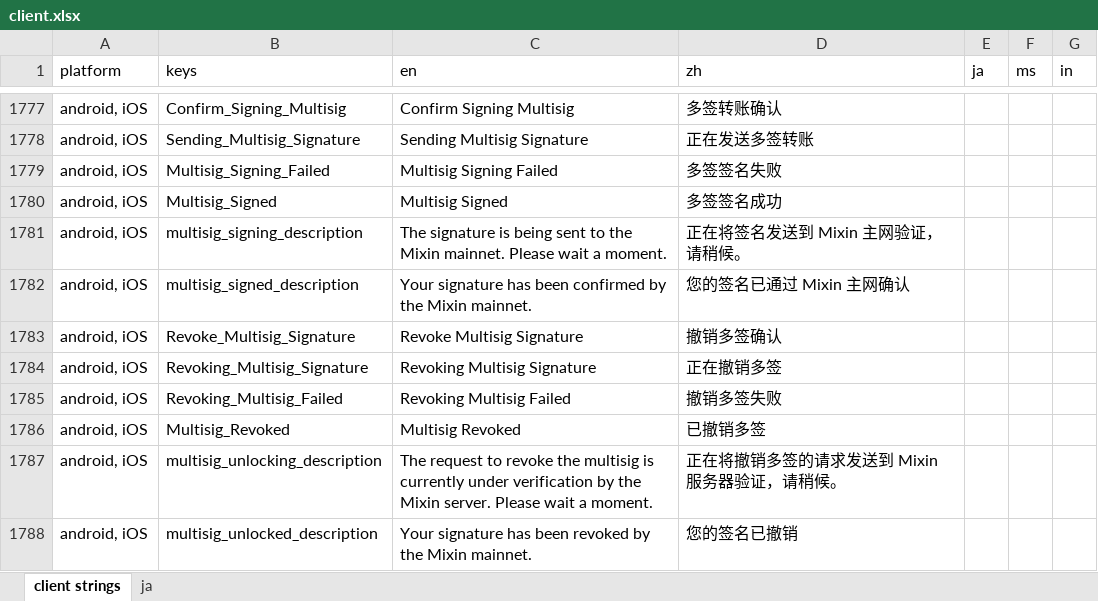
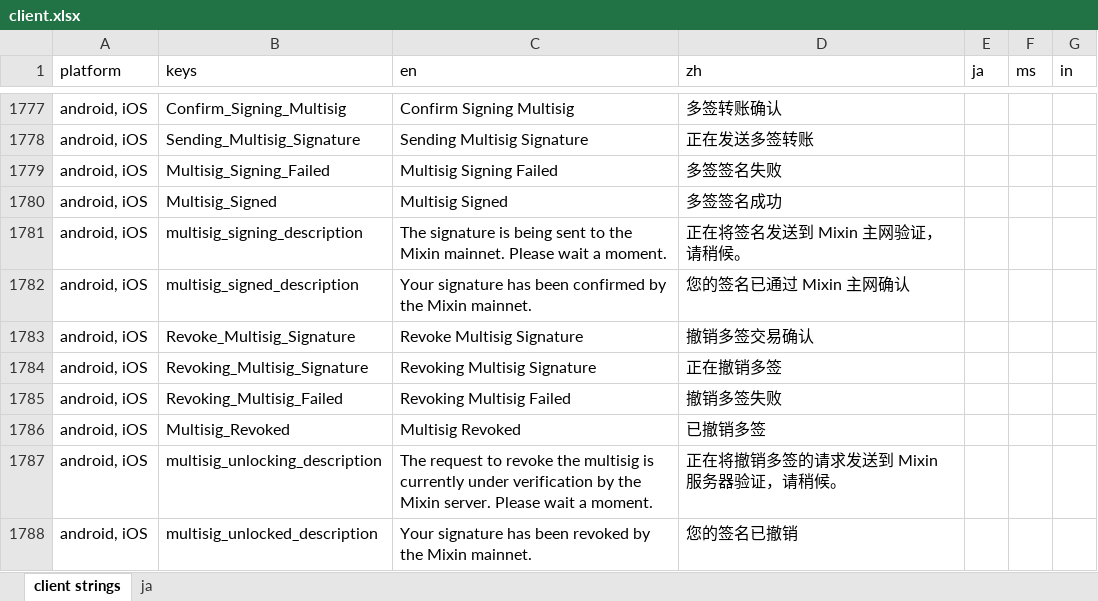
Before and after one commit to Tougee/sync-google-sheet, an Excel workbook: client.xlsx, sheet client strings, drawn as a sheet; only a part is shown, gaps mark what is left out; values as stored, in another font and other column widths than the file's, no borders; charts and pictures and conditional formats not drawn; the diff names each change by its address in the sheet, - before the commit and + after, or states it on an @@ line.

Commit message:
update client.xlsx

```diff
--- a/client.xlsx (sheet client strings)
+++ b/client.xlsx (sheet client strings)
-D1783 (zh): 撤销多签确认
+D1783 (zh): 撤销多签交易确认
```
